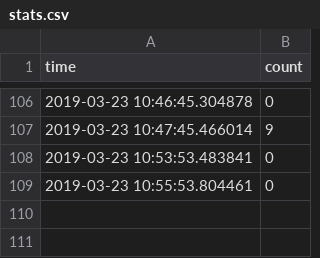
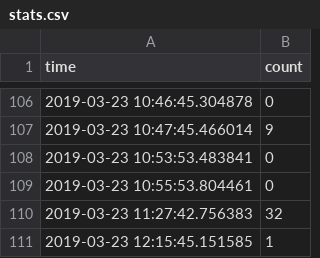
Before and after one commit to stayh2o/Blinker, a CSV file: engine/stats.csv, drawn as a sheet; only a part is shown, gaps mark what is left out; the diff names each change by its address in the sheet, - before the commit and + after, or states it on an @@ line.

```diff
--- a/engine/stats.csv
+++ b/engine/stats.csv
+row 110: 2019-03-23 11:27:42.756383 | 32
+row 111: 2019-03-23 12:15:45.151585 | 1
```
Also changed, not shown: 4 other files.
